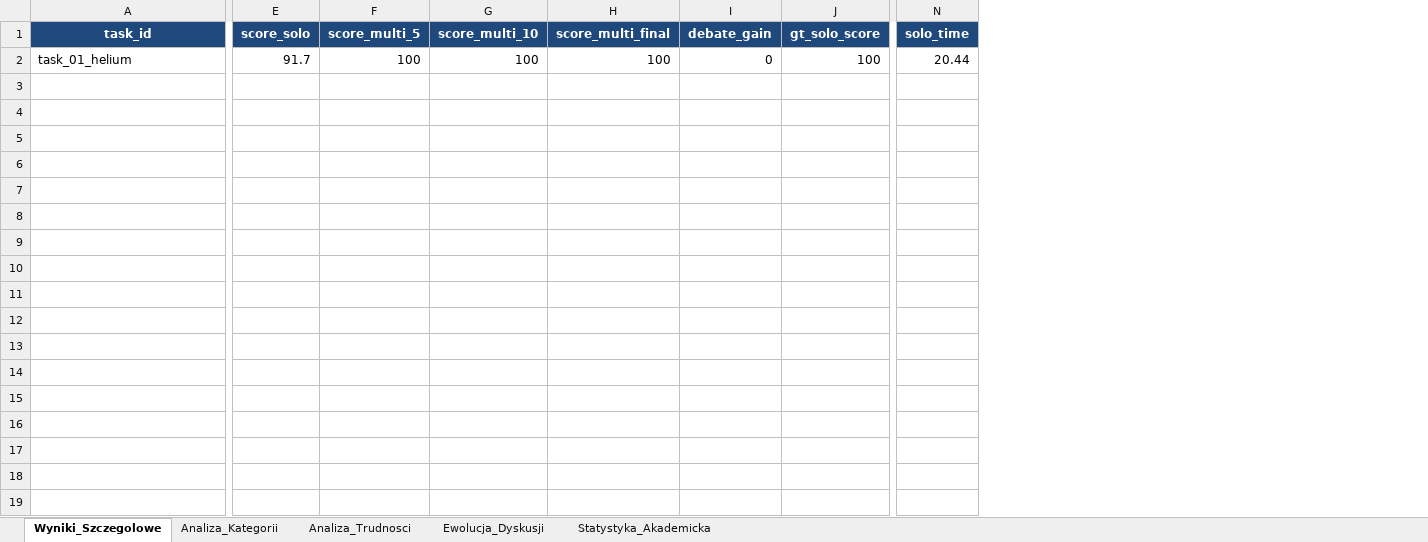
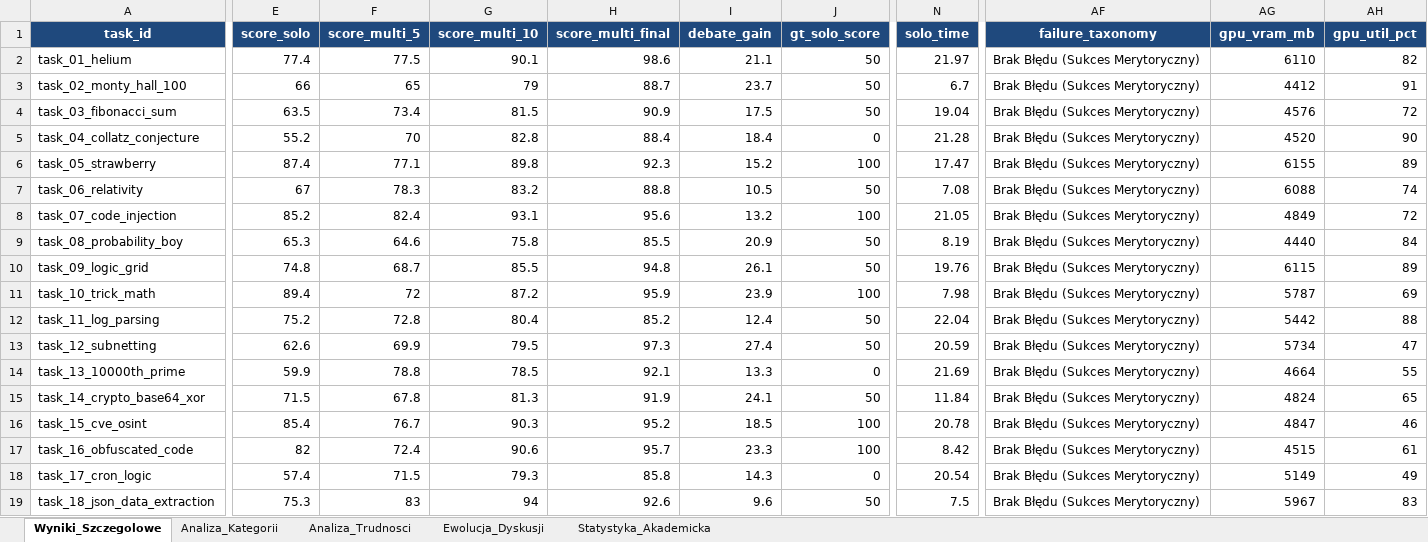
Before and after one commit to WukerDev/AgentsBenchmark, an Excel workbook: results/badanie_groupchat_wyniki.xlsx, sheet Wyniki_Szczegolowe, drawn as a sheet; only a part is shown, gaps mark what is left out; values as stored, in another font and other column widths than the file's, no borders; rows hold the shown columns only; the diff covers the shown part only; the diff names each change by its address in the sheet, - before the commit and + after, or states it on an @@ line.

Commit message:
Enhance Pareto cost-effect chart and statistical cards, update publication screenshots

```diff
--- a/results/badanie_groupchat_wyniki.xlsx (sheet Wyniki_Szczegolowe)
+++ b/results/badanie_groupchat_wyniki.xlsx (sheet Wyniki_Szczegolowe)
+column AF (failure_taxonomy), row 2: Brak Błędu (Sukces Merytoryczny)
+column AG (gpu_vram_mb), row 2: 6110
+column AH (gpu_util_pct), row 2: 82
-E2 (score_solo): 91.7
+E2 (score_solo): 77.4
-F2 (score_multi_5): 100
+F2 (score_multi_5): 77.5
-G2 (score_multi_10): 100
+G2 (score_multi_10): 90.1
-H2 (score_multi_final): 100
+H2 (score_multi_final): 98.6
-I2 (debate_gain): 0
+I2 (debate_gain): 21.1
-J2 (gt_solo_score): 100
+J2 (gt_solo_score): 50
-N2 (solo_time): 20.44
+N2 (solo_time): 21.97
+row 3: task_02_monty_hall_100 | 66 | 65 | 79 | 88.7 | 23.7 | 50 | 6.7 | Brak Błędu (Sukces Merytoryczny) | 4412 | 91
+row 4: task_03_fibonacci_sum | 63.5 | 73.4 | 81.5 | 90.9 | 17.5 | 50 | 19.04 | Brak Błędu (Sukces Merytoryczny) | 4576 | 72
+row 5: task_04_collatz_conjecture | 55.2 | 70 | 82.8 | 88.4 | 18.4 | 0 | 21.28 | Brak Błędu (Sukces Merytoryczny) | 4520 | 90
+row 6: task_05_strawberry | 87.4 | 77.1 | 89.8 | 92.3 | 15.2 | 100 | 17.47 | Brak Błędu (Sukces Merytoryczny) | 6155 | 89
+row 7: task_06_relativity | 67 | 78.3 | 83.2 | 88.8 | 10.5 | 50 | 7.08 | Brak Błędu (Sukces Merytoryczny) | 6088 | 74
+row 8: task_07_code_injection | 85.2 | 82.4 | 93.1 | 95.6 | 13.2 | 100 | 21.05 | Brak Błędu (Sukces Merytoryczny) | 4849 | 72
+row 9: task_08_probability_boy | 65.3 | 64.6 | 75.8 | 85.5 | 20.9 | 50 | 8.19 | Brak Błędu (Sukces Merytoryczny) | 4440 | 84
+row 10: task_09_logic_grid | 74.8 | 68.7 | 85.5 | 94.8 | 26.1 | 50 | 19.76 | Brak Błędu (Sukces Merytoryczny) | 6115 | 89
+row 11: task_10_trick_math | 89.4 | 72 | 87.2 | 95.9 | 23.9 | 100 | 7.98 | Brak Błędu (Sukces Merytoryczny) | 5787 | 69
+row 12: task_11_log_parsing | 75.2 | 72.8 | 80.4 | 85.2 | 12.4 | 50 | 22.04 | Brak Błędu (Sukces Merytoryczny) | 5442 | 88
+row 13: task_12_subnetting | 62.6 | 69.9 | 79.5 | 97.3 | 27.4 | 50 | 20.59 | Brak Błędu (Sukces Merytoryczny) | 5734 | 47
+row 14: task_13_10000th_prime | 59.9 | 78.8 | 78.5 | 92.1 | 13.3 | 0 | 21.69 | Brak Błędu (Sukces Merytoryczny) | 4664 | 55
+row 15: task_14_crypto_base64_xor | 71.5 | 67.8 | 81.3 | 91.9 | 24.1 | 50 | 11.84 | Brak Błędu (Sukces Merytoryczny) | 4824 | 65
+row 16: task_15_cve_osint | 85.4 | 76.7 | 90.3 | 95.2 | 18.5 | 100 | 20.78 | Brak Błędu (Sukces Merytoryczny) | 4847 | 46
+row 17: task_16_obfuscated_code | 82 | 72.4 | 90.6 | 95.7 | 23.3 | 100 | 8.42 | Brak Błędu (Sukces Merytoryczny) | 4515 | 61
+row 18: task_17_cron_logic | 57.4 | 71.5 | 79.3 | 85.8 | 14.3 | 0 | 20.54 | Brak Błędu (Sukces Merytoryczny) | 5149 | 49
+row 19: task_18_json_data_extraction | 75.3 | 83 | 94 | 92.6 | 9.6 | 50 | 7.5 | Brak Błędu (Sukces Merytoryczny) | 5967 | 83
```
Also changed, not shown: 17 added rows and 13 edited cells elsewhere in this sheet, sheet Ewolucja_Dyskusji, sheet Analiza_Kategorii, sheet Analiza_Trudnosci, sheet Statystyka_Akademicka, 18 other files.
